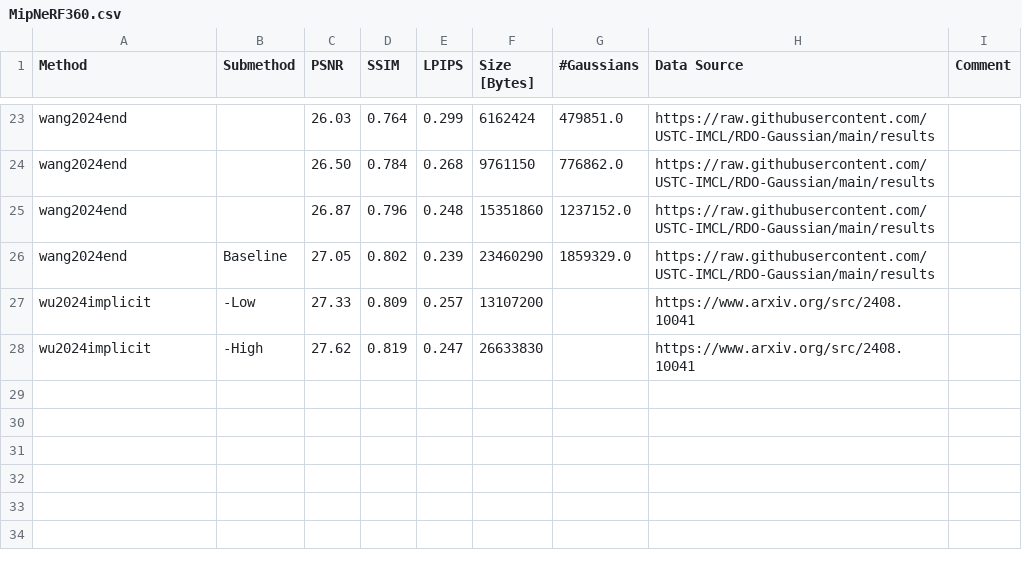
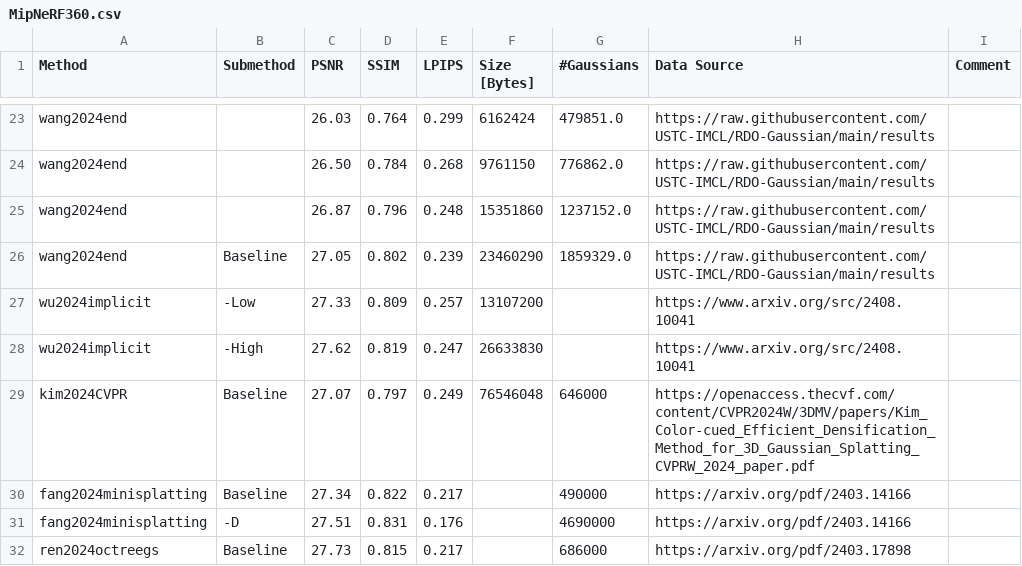
Before and after one commit to w-m/3dgs-compression-survey, a CSV file: results/MipNeRF360.csv, drawn as a sheet; only a part is shown, gaps mark what is left out.

```diff
--- a/results/MipNeRF360.csv
+++ b/results/MipNeRF360.csv
@@ -28 +28,5 @@ wu2024implicit,-Low,27.33,0.809,0.257,13107200,,https://www.arxiv.org/src/2408.1
 wu2024implicit,-High,27.62,0.819,0.247,26633830,,https://www.arxiv.org/src/2408.10041,
+kim2024CVPR,Baseline,27.07,0.797,0.249,76546048,646000,https://openaccess.thecvf.com/content/CVPR2024W/3DMV/papers/Kim_Color-cued_Efficient_Densification_Method_for_3D_Gaussian_Splatting_CVPRW_2024_paper.pdf,
+fang2024minisplatting,Baseline,27.34,0.822,0.217,,490000,https://arxiv.org/pdf/2403.14166,
+fang2024minisplatting,-D,27.51,0.831,0.176,,4690000,https://arxiv.org/pdf/2403.14166,
+ren2024octreegs,Baseline,27.73,0.815,0.217,,686000,https://arxiv.org/pdf/2403.17898,
```
Also changed, not shown: results/DeepBlending.csv, results/TanksAndTemples.csv, 5 other files.
